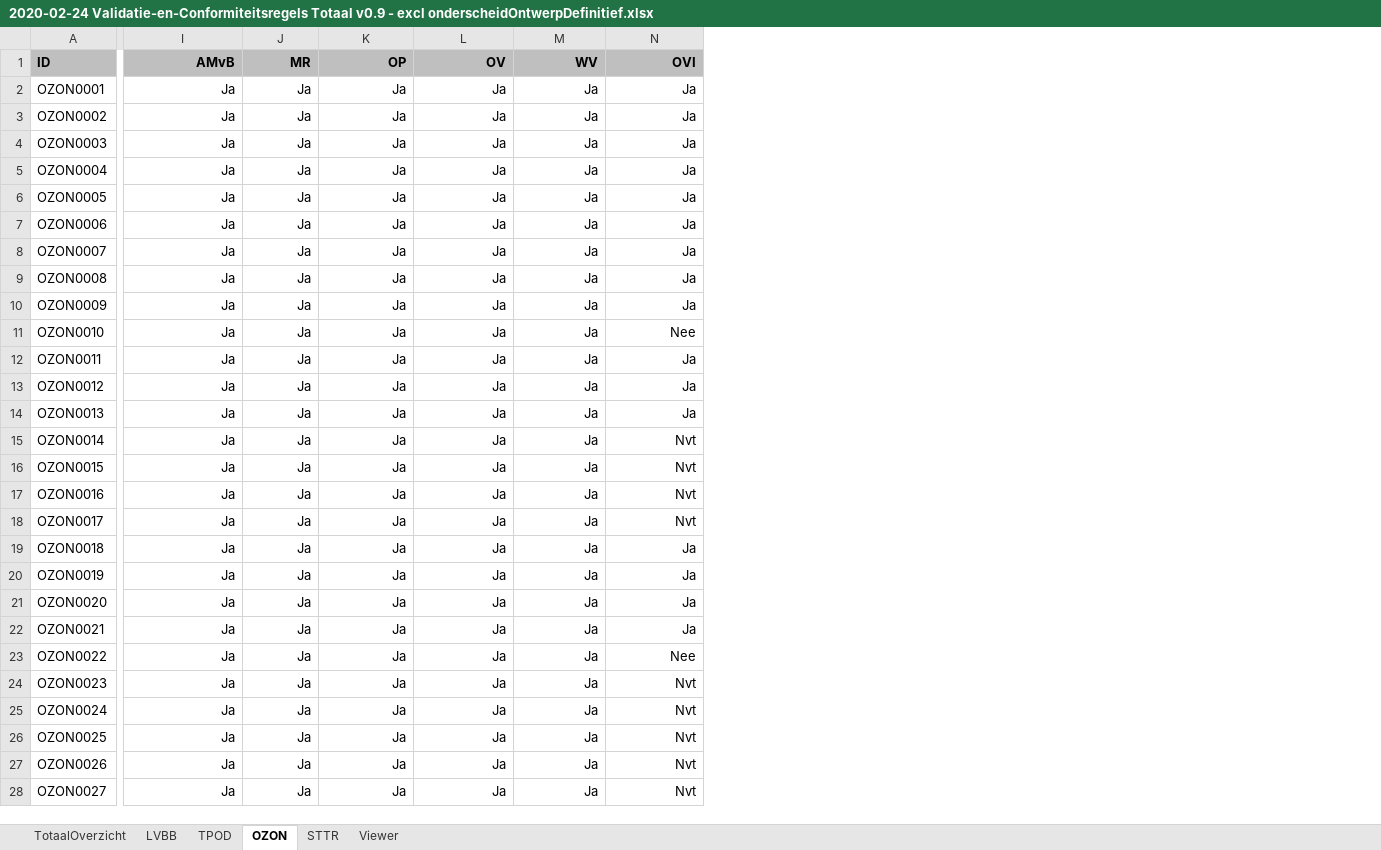
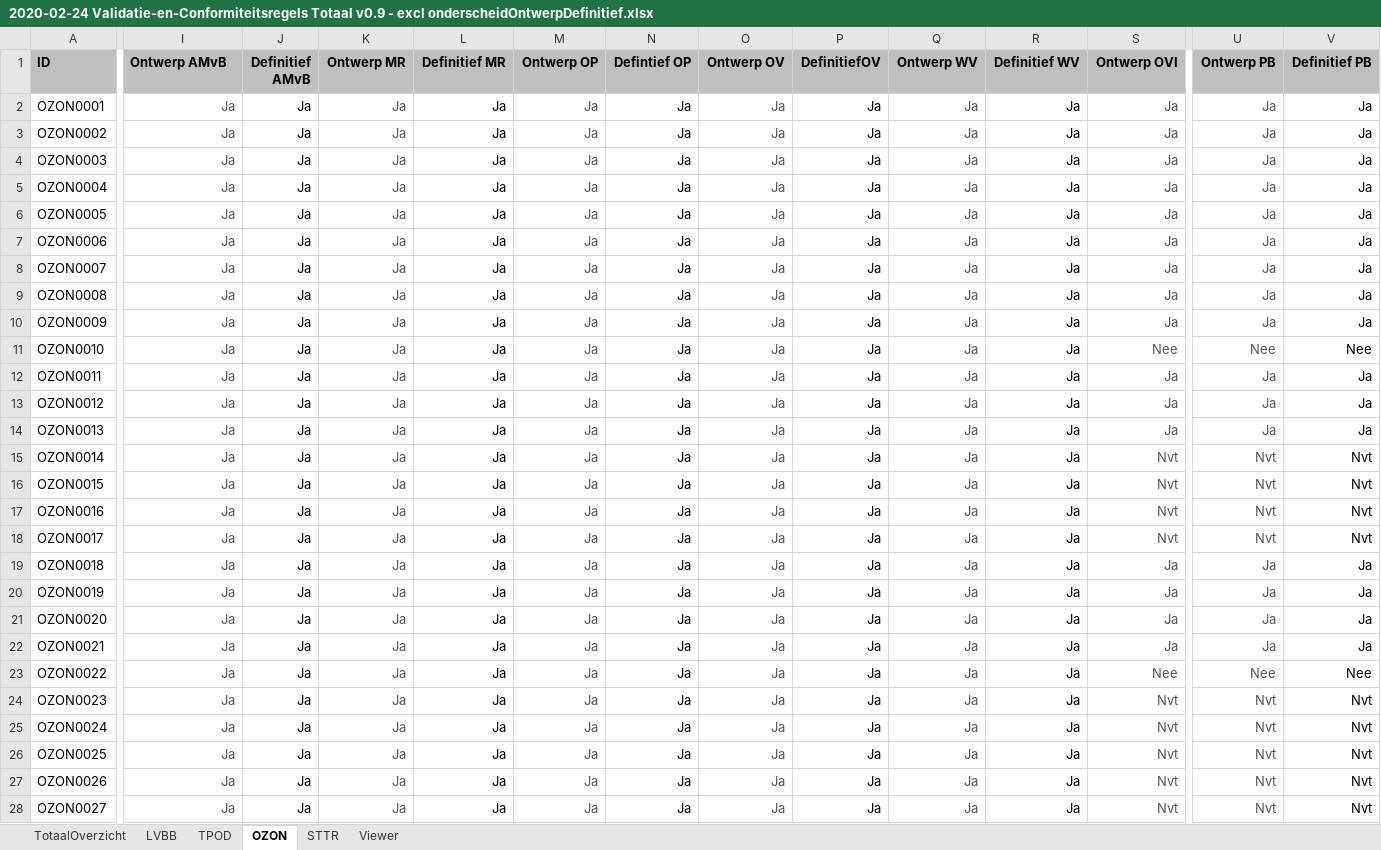
Before and after one commit to Geonovum/xml_schematron, an Excel workbook: 0.98-3-Validatie-_en_conformiteitsregels_TPOD/documenten/2020-02-24 Validatie-en-Conformiteitsregels Totaal v0.9 - excl onderscheidOntwerpDefinitief.xlsx, sheet OZON, drawn as a sheet; only a part is shown, gaps mark what is left out; values as stored, in another font and other column widths than the file's, no borders; conditional formats not drawn; addresses are those after the commit; the diff covers the shown part only; the diff names each change by its address in the sheet, - before the commit and + after, or states it on an @@ line.

```diff
--- a/0.98-3-Validatie-_en_conformiteitsregels_TPOD/documenten/2020-02-24 Validatie-en-Conformiteitsregels Totaal v0.9 - excl onderscheidOntwerpDefinitief.xlsx (sheet OZON)
+++ b/0.98-3-Validatie-_en_conformiteitsregels_TPOD/documenten/2020-02-24 Validatie-en-Conformiteitsregels Totaal v0.9 - excl onderscheidOntwerpDefinitief.xlsx (sheet OZON)
+column N (Defintief OP), rows 2-28: all Ja
+column O (Ontwerp OV), rows 2-28: all Ja
+column P (DefinitiefOV), rows 2-28: all Ja
+column Q (Ontwerp WV), rows 2-28: all Ja
+column R (Definitief WV), rows 2-28: all Ja
+column U (Ontwerp PB), rows 2-28: Ja | Ja | Ja | Ja | Ja | Ja | Ja | Ja | Ja | Nee | Ja | Ja | Ja | Nvt | Nvt | Nvt | Nvt | Ja | Ja | Ja | Ja | Nee | Nvt | Nvt | Nvt | Nvt | Nvt
+column V (Definitief PB), rows 2-28: Ja | Ja | Ja | Ja | Ja | Ja | Ja | Ja | Ja | Nee | Ja | Ja | Ja | Nvt | Nvt | Nvt | Nvt | Ja | Ja | Ja | Ja | Nee | Nvt | Nvt | Nvt | Nvt | Nvt
-I1: AMvB
+I1: Ontwerp AMvB
-I1 alignment: right
+I1 alignment: left
-J1: MR
+J1: Definitief AMvB
-K1: OP
+K1: Ontwerp MR
-L1: OV
+L1: Definitief MR
-M1: WV
+M1: Ontwerp OP
-S1: OVI
+S1: Ontwerp OVI
-I2:I28 text colour: black
+I2:I28 text colour: #535353
-K2:K28 text colour: black
+K2:K28 text colour: #535353
-M2:M28 text colour: black
+M2:M28 text colour: #535353
-S2:S28 text colour: black
+S2:S28 text colour: #535353
```
Also changed, not shown: 1 edited cell and cell formats elsewhere in this sheet, sheet TotaalOverzicht, sheet TPOD, sheet STTR, sheet Viewer, sheet LVBB.
